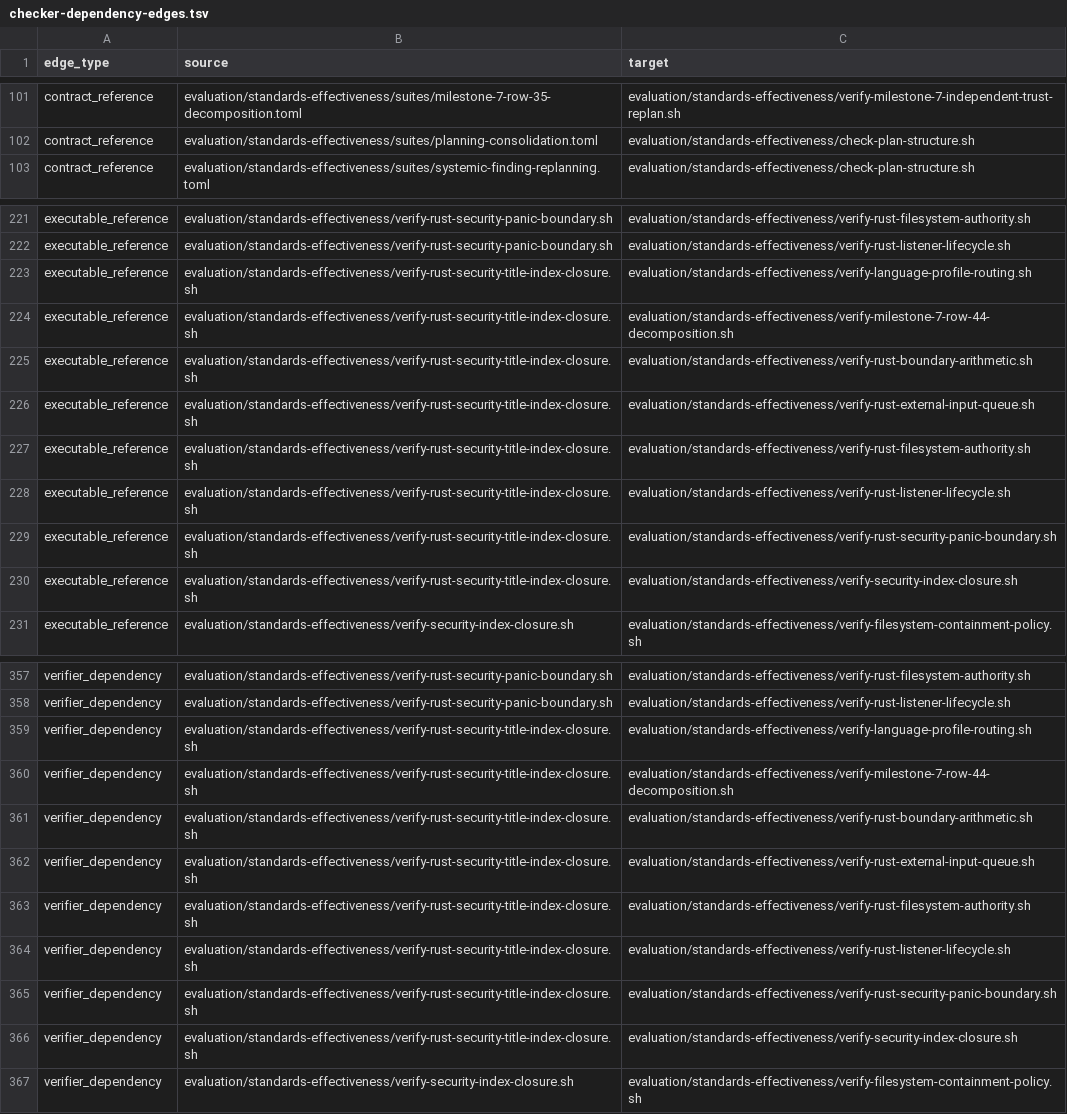
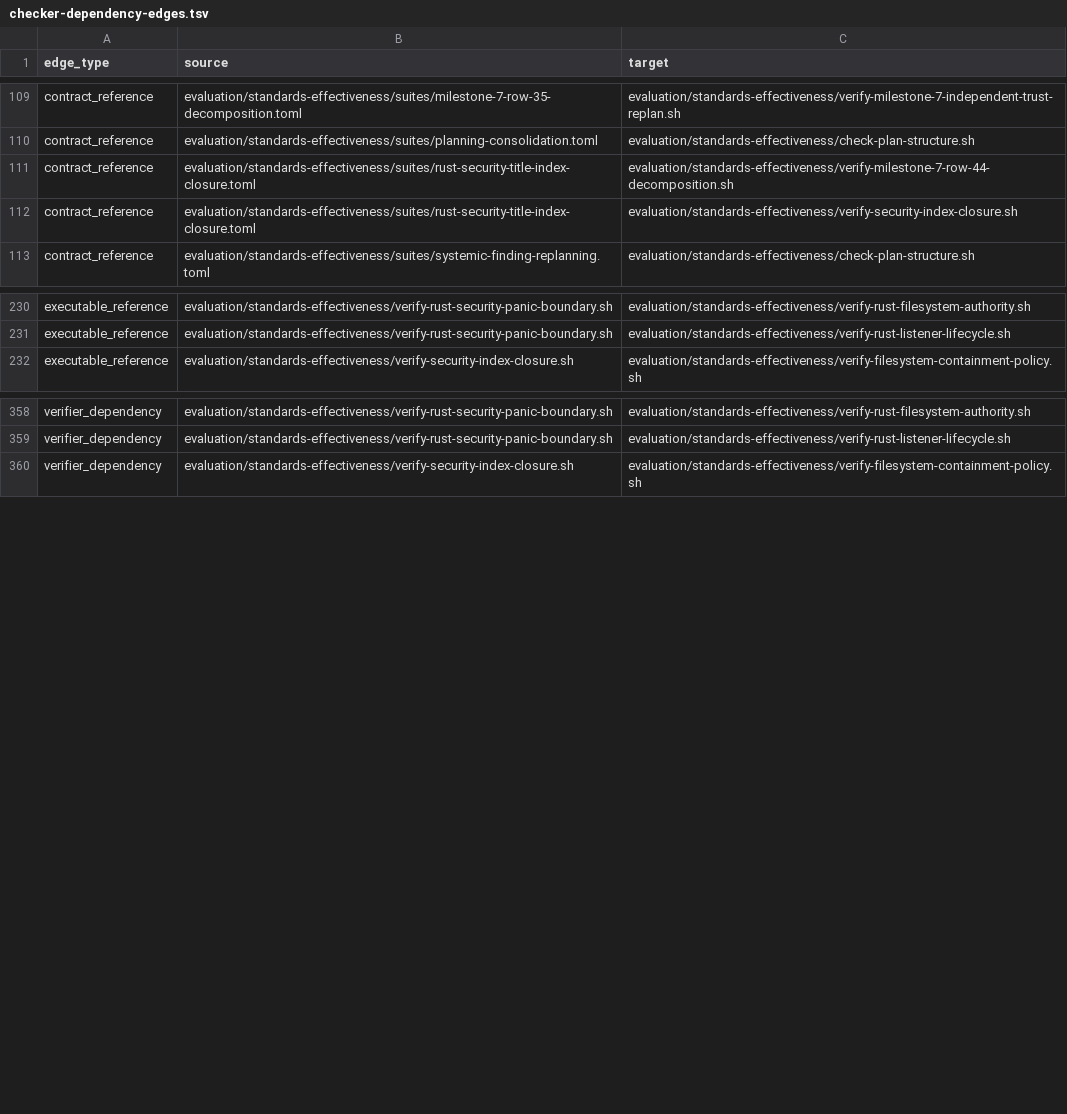
Before and after one commit to MrScripty/Coding-Standards, a TSV file: evaluation/standards-effectiveness/generated/checker-dependency-edges.tsv, drawn as a sheet; only a part is shown, gaps mark what is left out; the diff covers the shown part only.

```diff
--- a/evaluation/standards-effectiveness/generated/checker-dependency-edges.tsv
+++ b/evaluation/standards-effectiveness/generated/checker-dependency-edges.tsv
@@ -102,2 +110,4 @@ contract_reference	evaluation/standards-effectiveness/suites/milestone-7-row-35-
 contract_reference	evaluation/standards-effectiveness/suites/planning-consolidation.toml	evaluation/standards-effectiveness/check-plan-structure.sh
+contract_reference	evaluation/standards-effectiveness/suites/rust-security-title-index-closure.toml	evaluation/standards-effectiveness/verify-milestone-7-row-44-decomposition.sh
+contract_reference	evaluation/standards-effectiveness/suites/rust-security-title-index-closure.toml	evaluation/standards-effectiveness/verify-security-index-closure.sh
 contract_reference	evaluation/standards-effectiveness/suites/systemic-finding-replanning.toml	evaluation/standards-effectiveness/check-plan-structure.sh
@@ -222,10 +231,2 @@ executable_reference	evaluation/standards-effectiveness/verify-rust-security-pan
 executable_reference	evaluation/standards-effectiveness/verify-rust-security-panic-boundary.sh	evaluation/standards-effectiveness/verify-rust-listener-lifecycle.sh
-executable_reference	evaluation/standards-effectiveness/verify-rust-security-title-index-closure.sh	evaluation/standards-effectiveness/verify-language-profile-routing.sh
-executable_reference	evaluation/standards-effectiveness/verify-rust-security-title-index-closure.sh	evaluation/standards-effectiveness/verify-milestone-7-row-44-decomposition.sh
-executable_reference	evaluation/standards-effectiveness/verify-rust-security-title-index-closure.sh	evaluation/standards-effectiveness/verify-rust-boundary-arithmetic.sh
-executable_reference	evaluation/standards-effectiveness/verify-rust-security-title-index-closure.sh	evaluation/standards-effectiveness/verify-rust-external-input-queue.sh
-executable_reference	evaluation/standards-effectiveness/verify-rust-security-title-index-closure.sh	evaluation/standards-effectiveness/verify-rust-filesystem-authority.sh
-executable_reference	evaluation/standards-effectiveness/verify-rust-security-title-index-closure.sh	evaluation/standards-effectiveness/verify-rust-listener-lifecycle.sh
-executable_reference	evaluation/standards-effectiveness/verify-rust-security-title-index-closure.sh	evaluation/standards-effectiveness/verify-rust-security-panic-boundary.sh
-executable_reference	evaluation/standards-effectiveness/verify-rust-security-title-index-closure.sh	evaluation/standards-effectiveness/verify-security-index-closure.sh
 executable_reference	evaluation/standards-effectiveness/verify-security-index-closure.sh	evaluation/standards-effectiveness/verify-filesystem-containment-policy.sh
@@ -358,10 +359,2 @@ verifier_dependency	evaluation/standards-effectiveness/verify-rust-security-pani
 verifier_dependency	evaluation/standards-effectiveness/verify-rust-security-panic-boundary.sh	evaluation/standards-effectiveness/verify-rust-listener-lifecycle.sh
-verifier_dependency	evaluation/standards-effectiveness/verify-rust-security-title-index-closure.sh	evaluation/standards-effectiveness/verify-language-profile-routing.sh
-verifier_dependency	evaluation/standards-effectiveness/verify-rust-security-title-index-closure.sh	evaluation/standards-effectiveness/verify-milestone-7-row-44-decomposition.sh
-verifier_dependency	evaluation/standards-effectiveness/verify-rust-security-title-index-closure.sh	evaluation/standards-effectiveness/verify-rust-boundary-arithmetic.sh
-verifier_dependency	evaluation/standards-effectiveness/verify-rust-security-title-index-closure.sh	evaluation/standards-effectiveness/verify-rust-external-input-queue.sh
-verifier_dependency	evaluation/standards-effectiveness/verify-rust-security-title-index-closure.sh	evaluation/standards-effectiveness/verify-rust-filesystem-authority.sh
-verifier_dependency	evaluation/standards-effectiveness/verify-rust-security-title-index-closure.sh	evaluation/standards-effectiveness/verify-rust-listener-lifecycle.sh
-verifier_dependency	evaluation/standards-effectiveness/verify-rust-security-title-index-closure.sh	evaluation/standards-effectiveness/verify-rust-security-panic-boundary.sh
-verifier_dependency	evaluation/standards-effectiveness/verify-rust-security-title-index-closure.sh	evaluation/standards-effectiveness/verify-security-index-closure.sh
 verifier_dependency	evaluation/standards-effectiveness/verify-security-index-closure.sh	evaluation/standards-effectiveness/verify-filesystem-containment-policy.sh
```
Also changed, not shown: 8 added rows and 1 removed row elsewhere in this file, evaluation/standards-effectiveness/checker-migration-packages.tsv, evaluation/standards-effectiveness/generated/checker-dependency-components.tsv, 23 other files.
